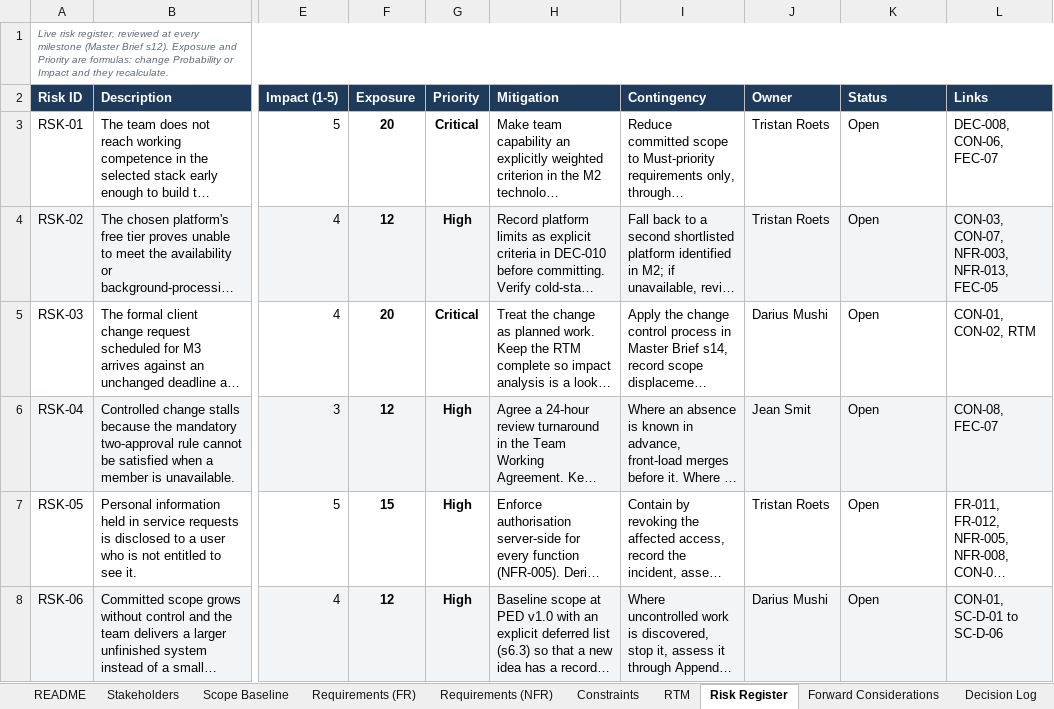
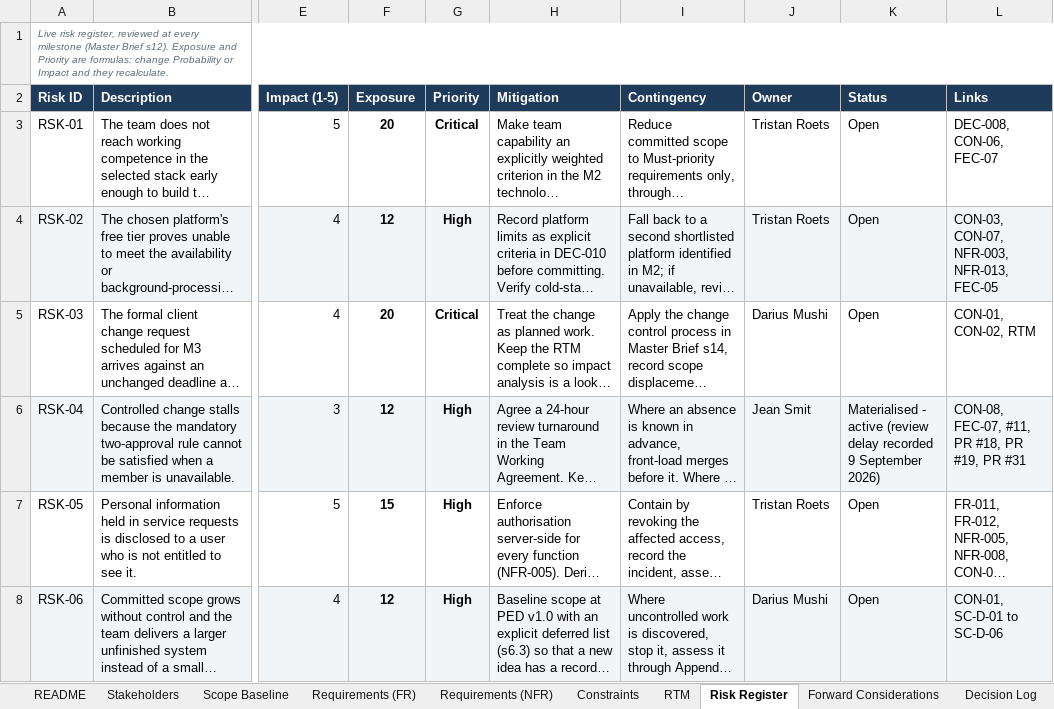
Before and after one commit to PVY-Smit/civicconnect, an Excel workbook: docs/requirements/CivicConnect_M1_Registers.xlsx, sheet Risk Register, drawn as a sheet; only a part is shown, gaps mark what is left out; long unchanged cells end in …; values as stored, in another font and other column widths than the file's, no borders; charts and pictures not drawn; the diff covers the shown part only; the diff names each change by its address in the sheet, - before the commit and + after, or states it on an @@ line.

Commit message:
docs: combine the risk review, sign-off names and reference reconciliation (#46)
#39 merged this morning and rewrote both controlled binaries, which put #40,
#42 and #44 into conflict. Office binaries cannot be three-way merged, and
merging any one of the three would have re-conflicted the other two, so all
three changes are applied here on one branch instead.

Workbook: Risk Register from #40 (RSK-04 and RSK-07 moved to materialised,
RSK-15 added) and Baseline Sign-off from #42 (the three approver names).
Shared strings recombined and string indices remapped. The AI Usage Register
keeps the entry #39 merged.

PED: three-way merge of word/document.xml against base 29a62fd, no conflicts.
Carries the same risk and sign-off changes plus the reference list from #44,
reduced from fourteen entries to the eight the document actually cites.

Verified: workbook 61 parts, 17 sheets, cell comment intact. PED 73 parts,
31 tables, both figures. All four changes confirmed present.

Refs: #45, #40, #42, #44, RSK-04, RSK-07, RSK-15

```diff
--- a/docs/requirements/CivicConnect_M1_Registers.xlsx (sheet Risk Register)
+++ b/docs/requirements/CivicConnect_M1_Registers.xlsx (sheet Risk Register)
-K6 (Status): Open
+K6 (Status): Materialised - active (review delay recorded 9 September 2026)
-L6 (Links): CON-08, FEC-07
+L6 (Links): CON-08, FEC-07, #11, PR #18, PR #19, PR #31
```
Also changed, not shown: 1 added row and 3 edited cells elsewhere in this sheet, sheet Baseline Sign-off, 1 other file.
